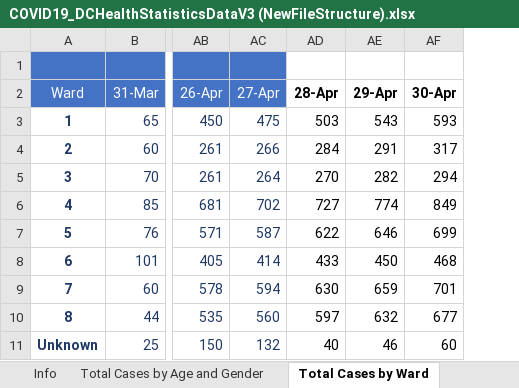
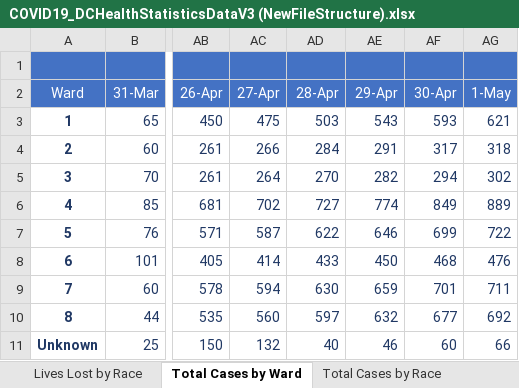
Before and after one commit to anesta95/DMV_Covid-19_Dashboard, an Excel workbook: COVID19_DCHealthStatisticsDataV3 (NewFileStructure).xlsx, sheet Total Cases by Ward, drawn as a sheet; only a part is shown, gaps mark what is left out; values as stored, in another font and other column widths than the file's, no borders; the diff names each change by its address in the sheet, - before the commit and + after, or states it on an @@ line.

```diff
--- a/COVID19_DCHealthStatisticsDataV3 (NewFileStructure).xlsx (sheet Total Cases by Ward)
+++ b/COVID19_DCHealthStatisticsDataV3 (NewFileStructure).xlsx (sheet Total Cases by Ward)
+column AG (1-May), rows 3-11: 621 | 318 | 302 | 889 | 722 | 476 | 711 | 692 | 66
-AD1:AF2 fill: none
+AD1:AF2 fill: #4472C4
@@ AD2:AF2 bold: on → off, text colour: black → #FFFFFF @@
-AD3:AF11 text colour: black
+AD3:AF11 text colour: #203864
```
Also changed, not shown: sheet Total Cases by Age and Gender, sheet Total Cases by Race, sheet Lives Lost by Ward, sheet Lives Lost by Race, sheet Overall Stats, other sheet tabs, dcCovid-19DataSummaryToday.xlsx, 33 other files.
